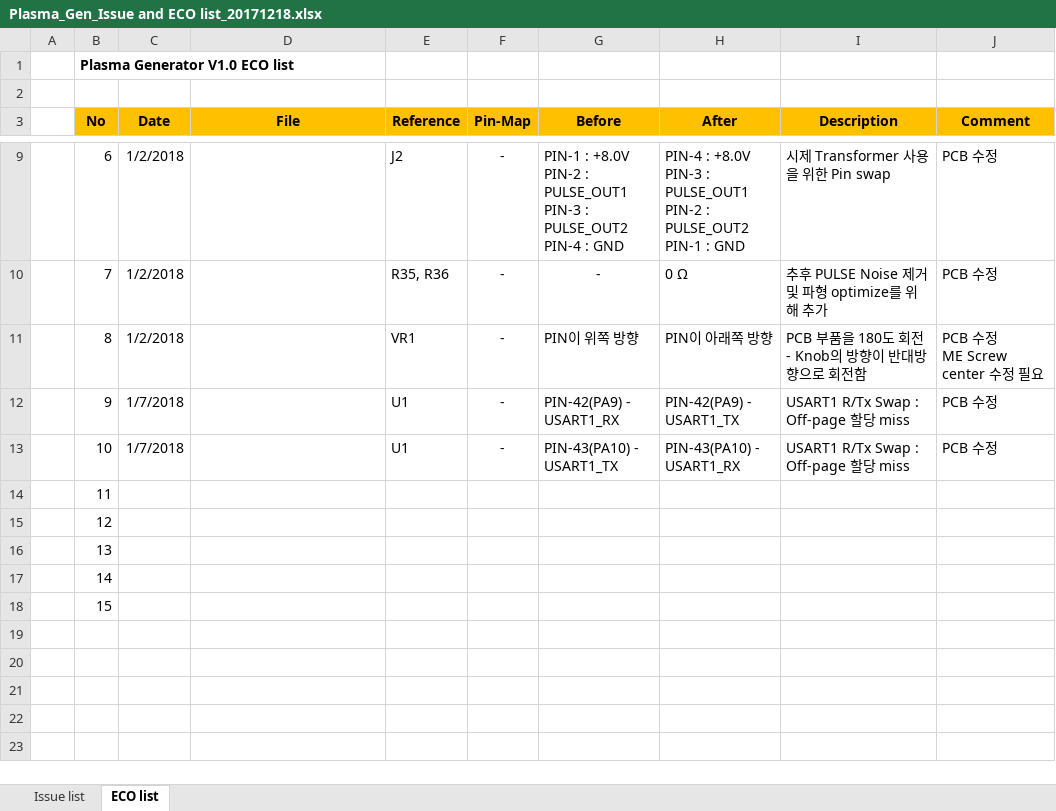
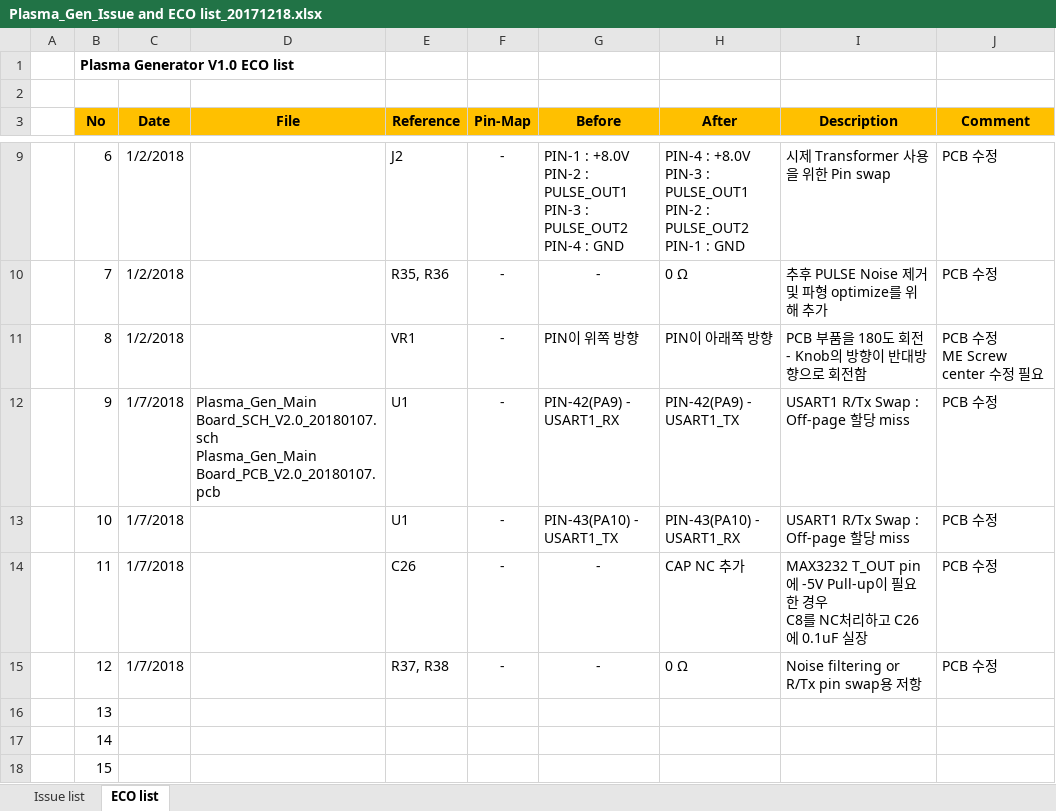
Before and after one commit to ArvidJoung/Plasma_Gen, an Excel workbook: 1_Schematic/V2.0/Plasma_Gen_Issue and ECO list_20171218.xlsx, sheet ECO list, drawn as a sheet; only a part is shown, gaps mark what is left out; values as stored, in another font and other column widths than the file's, no borders; ↵ is a line break in a cell; the diff names each change by its address in the sheet, - before the commit and + after, or states it on an @@ line.

```diff
--- a/1_Schematic/V2.0/Plasma_Gen_Issue and ECO list_20171218.xlsx (sheet ECO list)
+++ b/1_Schematic/V2.0/Plasma_Gen_Issue and ECO list_20171218.xlsx (sheet ECO list)
-D12 (File): (empty)
+D12 (File): Plasma_Gen_Main Board_SCH_V2.0_20180107.sch ↵ Plasma_Gen_Main Board_PCB_V2.0_20180107.pcb
-C14:C15 (Date): (empty)
+C14:C15 (Date): 1/7/2018
-E14 (Reference): (empty)
+E14 (Reference): C26
-F14:F15 (Pin-Map): (empty)
+F14:F15 (Pin-Map): -
-G14:G15 (Before): (empty)
+G14:G15 (Before): -
-H14 (After): (empty)
+H14 (After): CAP NC 추가
-I14 (Description): (empty)
+I14 (Description): MAX3232 T_OUT pin에 -5V Pull-up이 필요한 경우 ↵ C8를 NC처리하고 C26에 0.1uF 실장
-J14:J15 (Comment): (empty)
+J14:J15 (Comment): PCB 수정
-E15 (Reference): (empty)
+E15 (Reference): R37, R38
-H15 (After): (empty)
+H15 (After): 0 Ω
-I15 (Description): (empty)
+I15 (Description): Noise filtering or R/Tx pin swap용 저항
```
Also changed, not shown: 3 other files.
